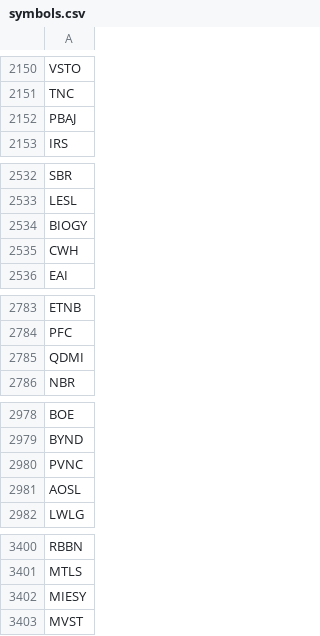
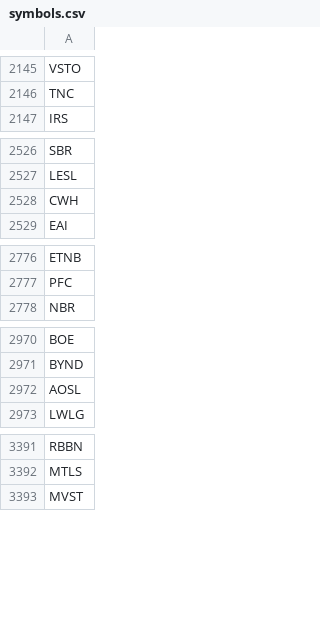
Before and after one commit to nftchance/backtesting, a CSV file: equity/symbols.csv, drawn as a sheet; only a part is shown, gaps mark what is left out; the diff covers the shown part only; the diff names each change by its address in the sheet, - before the commit and + after, or states it on an @@ line.

```diff
--- a/equity/symbols.csv
+++ b/equity/symbols.csv
-row 2152: PBAJ
-row 2534: BIOGY
-row 2785: QDMI
-row 2980: PVNC
-row 3402: MIESY
```
Also changed, not shown: 28 removed rows elsewhere in this file, 2 other files.
